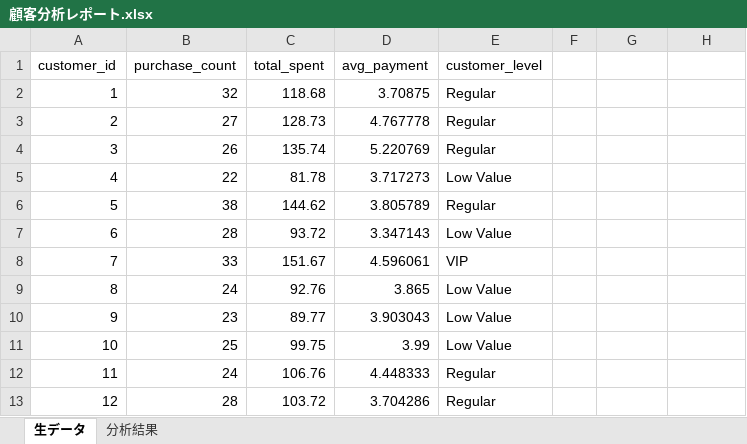
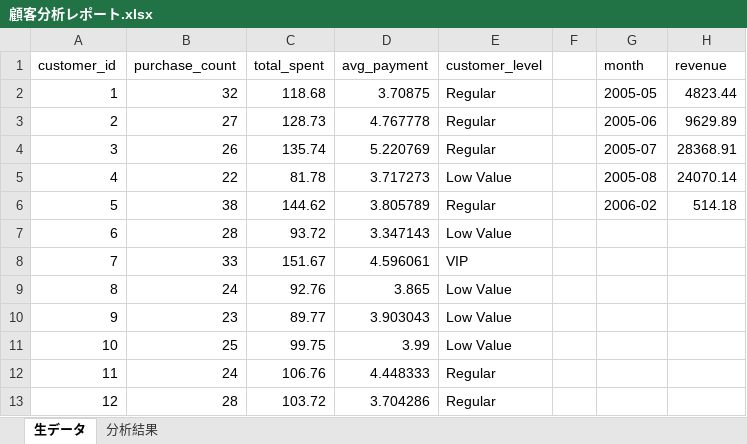
Before and after one commit to snowxxyg/customer-analysis, an Excel workbook: reports/顧客分析レポート.xlsx, sheet 生データ, drawn as a sheet; only a part is shown; values as stored, in another font and other column widths than the file's, no borders; the diff names each change by its address in the sheet, - before the commit and + after, or states it on an @@ line.

```diff
--- a/reports/顧客分析レポート.xlsx (sheet 生データ)
+++ b/reports/顧客分析レポート.xlsx (sheet 生データ)
-G1: (empty)
+G1: month
-H1: (empty)
+H1: revenue
-G2 (month): (empty)
+G2 (month): 2005-05
-H2 (revenue): (empty)
+H2 (revenue): 4823.44
-G3 (month): (empty)
+G3 (month): 2005-06
-H3 (revenue): (empty)
+H3 (revenue): 9629.89
-G4 (month): (empty)
+G4 (month): 2005-07
-H4 (revenue): (empty)
+H4 (revenue): 28368.91
-G5 (month): (empty)
+G5 (month): 2005-08
-H5 (revenue): (empty)
+H5 (revenue): 24070.14
-G6 (month): (empty)
+G6 (month): 2006-02
-H6 (revenue): (empty)
+H6 (revenue): 514.18
```
Also changed, not shown: sheet 分析結果, charts or pictures, 1 other file.
